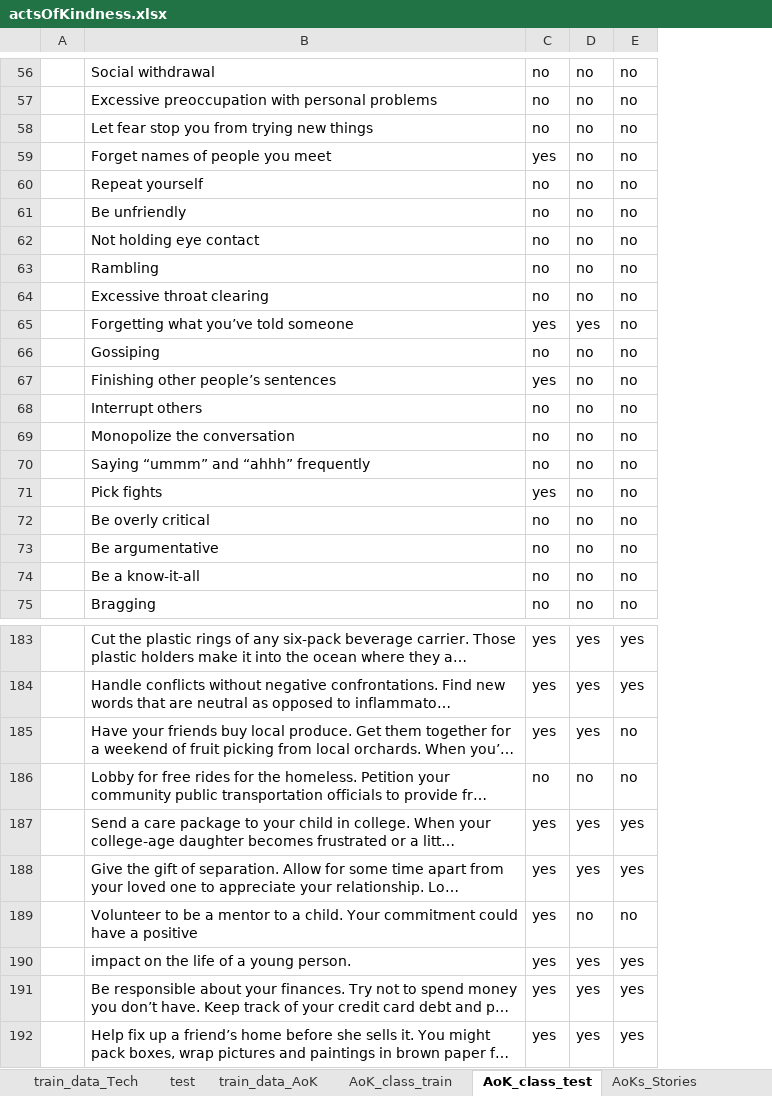
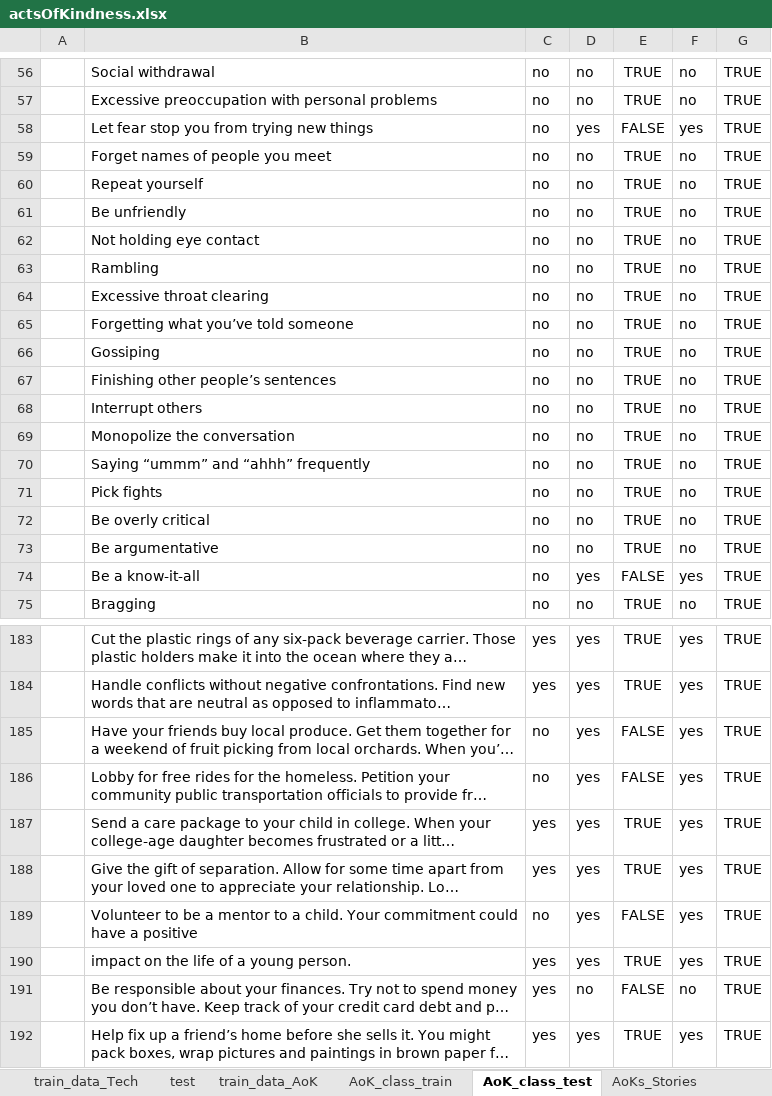
Before and after one commit to FaeqAlrimawi/actsOfKindnessScrap, an Excel workbook: actsOfKindness.xlsx, sheet AoK_class_test, drawn as a sheet; only a part is shown, gaps mark what is left out; long unchanged cells end in …; values as stored, in another font and other column widths than the file's, no borders; conditional formats not drawn; addresses are those after the commit; the diff covers the shown part only; the diff names each change by its address in the sheet, - before the commit and + after, or states it on an @@ line.

```diff
--- a/actsOfKindness.xlsx (sheet AoK_class_test)
+++ b/actsOfKindness.xlsx (sheet AoK_class_test)
+column E, rows 56-75: TRUE | TRUE | FALSE | TRUE | TRUE | TRUE | TRUE | TRUE | TRUE | TRUE | TRUE | TRUE | TRUE | TRUE | TRUE | TRUE | TRUE | TRUE | FALSE | TRUE; rows 183-192: TRUE | TRUE | FALSE | FALSE | TRUE | TRUE | FALSE | TRUE | FALSE | TRUE
+column G, rows 56-75: all TRUE; rows 183-192: all TRUE
-D58: no
+D58: yes
-F58: no
+F58: yes
-C59: yes
+C59: no
-C65: yes
+C65: no
-D65: yes
+D65: no
-C67: yes
+C67: no
-C71: yes
+C71: no
-D74: no
+D74: yes
-F74: no
+F74: yes
-C185: yes
+C185: no
-F185:F186: no
+F185:F186: yes
-D186: no
+D186: yes
-C189: yes
+C189: no
-D189: no
+D189: yes
-F189: no
+F189: yes
-D191: yes
+D191: no
-F191: yes
+F191: no
```
Also changed, not shown: 50 edited cells elsewhere in this sheet, 3 other files.
